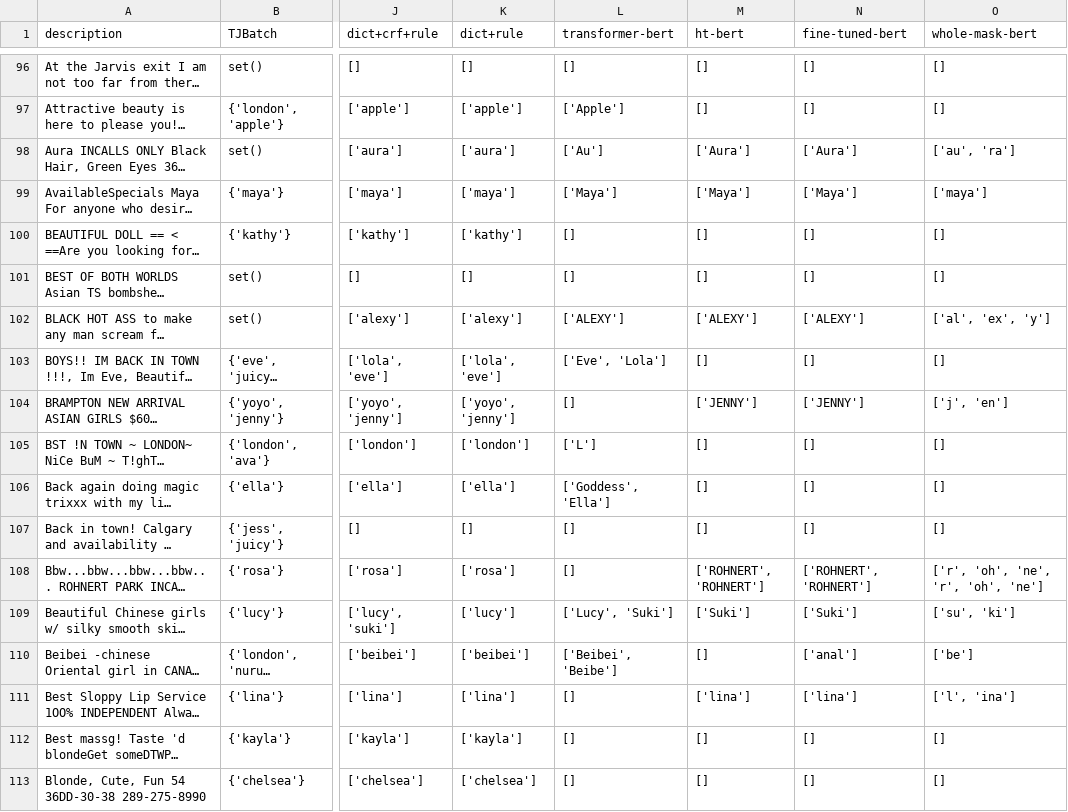
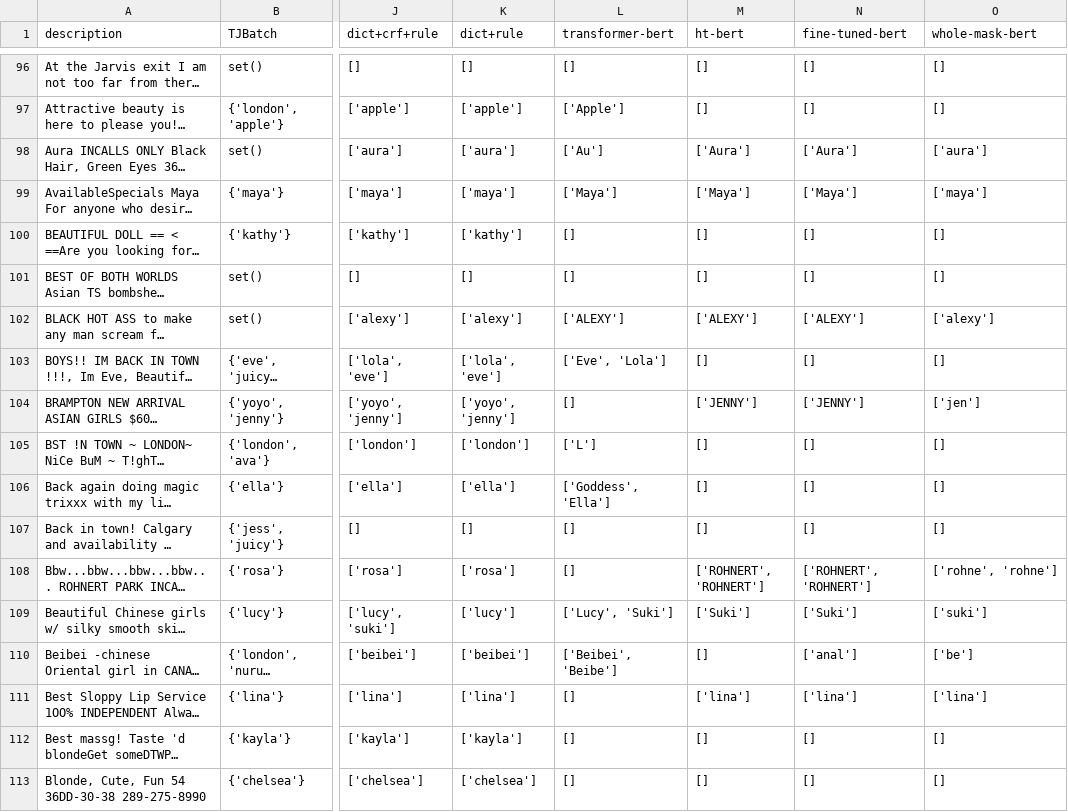
Before and after one commit to tudou0002/NEAT, a TSV file: data/Listcrawler_baseline.tsv, drawn as a sheet; only a part is shown, gaps mark what is left out; long unchanged cells end in …; the diff covers the shown part only; the diff names each change by its address in the sheet, - before the commit and + after, or states it on an @@ line.

```diff
--- a/data/Listcrawler_baseline.tsv
+++ b/data/Listcrawler_baseline.tsv
-O98 (whole-mask-bert): ['au', 'ra']
+O98 (whole-mask-bert): ['aura']
-O102 (whole-mask-bert): ['al', 'ex', 'y']
+O102 (whole-mask-bert): ['alexy']
-O104 (whole-mask-bert): ['j', 'en']
+O104 (whole-mask-bert): ['jen']
-O108 (whole-mask-bert): ['r', 'oh', 'ne', 'r', 'oh', 'ne']
+O108 (whole-mask-bert): ['rohne', 'rohne']
-O109 (whole-mask-bert): ['su', 'ki']
+O109 (whole-mask-bert): ['suki']
-O111 (whole-mask-bert): ['l', 'ina']
+O111 (whole-mask-bert): ['lina']
```
Also changed, not shown: 104 edited cells elsewhere in this file, data/CanadaMax80_results.tsv, data/WNUT_baseline.tsv, 1 other file.
